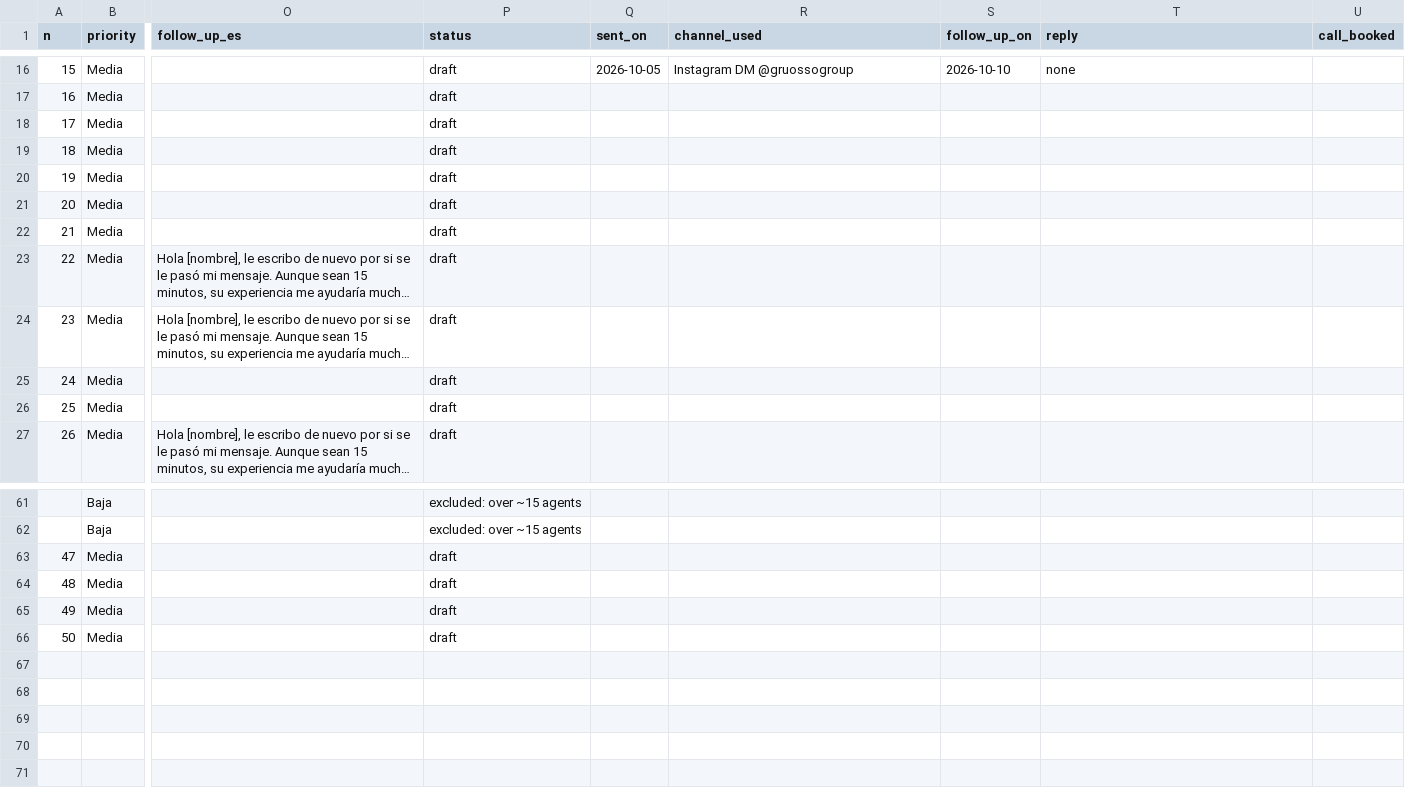
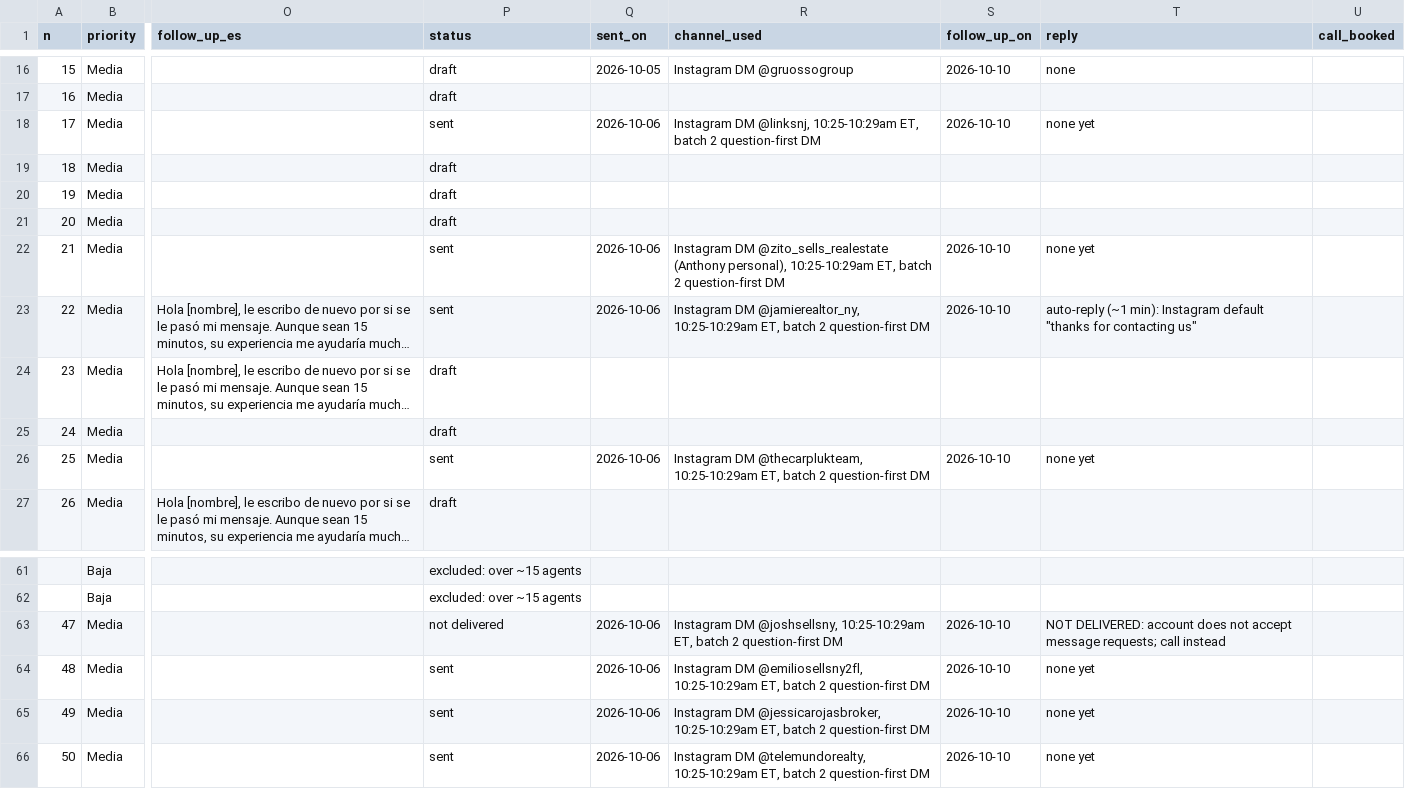
Before and after one commit to invntio/invntio.com, a CSV file: docs/research/realtor-lead-response/outreach-drafts.csv, drawn as a sheet; only a part is shown, gaps mark what is left out; long unchanged cells end in …; the diff covers the shown part only; the diff names each change by its address in the sheet, - before the commit and + after, or states it on an @@ line.

```diff
--- a/docs/research/realtor-lead-response/outreach-drafts.csv
+++ b/docs/research/realtor-lead-response/outreach-drafts.csv
-P18 (status): draft
+P18 (status): sent
-Q18 (sent_on): (empty)
+Q18 (sent_on): 2026-10-06
-R18 (channel_used): (empty)
+R18 (channel_used): Instagram DM @linksnj, 10:25-10:29am ET, batch 2 question-first DM
-S18 (follow_up_on): (empty)
+S18 (follow_up_on): 2026-10-10
-T18 (reply): (empty)
+T18 (reply): none yet
-P22:P23 (status): draft
+P22:P23 (status): sent
-Q22:Q23 (sent_on): (empty)
+Q22:Q23 (sent_on): 2026-10-06
-R22 (channel_used): (empty)
+R22 (channel_used): Instagram DM @zito_sells_realestate (Anthony personal), 10:25-10:29am ET, batch 2 question-first DM
-S22:S23 (follow_up_on): (empty)
+S22:S23 (follow_up_on): 2026-10-10
-T22 (reply): (empty)
+T22 (reply): none yet
-R23 (channel_used): (empty)
+R23 (channel_used): Instagram DM @jamierealtor_ny, 10:25-10:29am ET, batch 2 question-first DM
-T23 (reply): (empty)
+T23 (reply): auto-reply (~1 min): Instagram default "thanks for contacting us"
-P26 (status): draft
+P26 (status): sent
-Q26 (sent_on): (empty)
+Q26 (sent_on): 2026-10-06
-R26 (channel_used): (empty)
+R26 (channel_used): Instagram DM @thecarplukteam, 10:25-10:29am ET, batch 2 question-first DM
-S26 (follow_up_on): (empty)
+S26 (follow_up_on): 2026-10-10
-T26 (reply): (empty)
+T26 (reply): none yet
-P63 (status): draft
+P63 (status): not delivered
-Q63:Q66 (sent_on): (empty)
+Q63:Q66 (sent_on): 2026-10-06
-R63 (channel_used): (empty)
+R63 (channel_used): Instagram DM @joshsellsny, 10:25-10:29am ET, batch 2 question-first DM
-S63:S66 (follow_up_on): (empty)
+S63:S66 (follow_up_on): 2026-10-10
-T63 (reply): (empty)
+T63 (reply): NOT DELIVERED: account does not accept message requests; call instead
-P64:P66 (status): draft
+P64:P66 (status): sent
-R64 (channel_used): (empty)
+R64 (channel_used): Instagram DM @emiliosellsny2fl, 10:25-10:29am ET, batch 2 question-first DM
-T64:T66 (reply): (empty)
+T64:T66 (reply): none yet
-R65 (channel_used): (empty)
+R65 (channel_used): Instagram DM @jessicarojasbroker, 10:25-10:29am ET, batch 2 question-first DM
-R66 (channel_used): (empty)
+R66 (channel_used): Instagram DM @telemundorealty, 10:25-10:29am ET, batch 2 question-first DM
```
Also changed, not shown: 20 edited cells elsewhere in this file.
